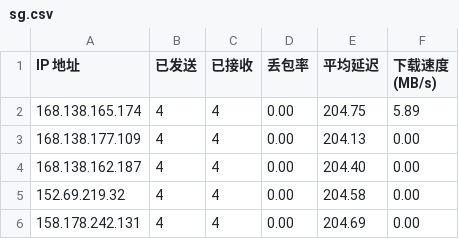
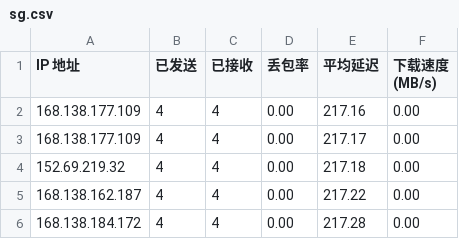
Before and after one commit to wzwmao/CFCDN-Auto, a CSV file: CloudflareST/sg.csv, drawn as a sheet.

```diff
--- a/CloudflareST/sg.csv
+++ b/CloudflareST/sg.csv
@@ -1,6 +1,6 @@
 IP 地址,已发送,已接收,丢包率,平均延迟,下载速度 (MB/s)
-168.138.165.174,4,4,0.00,204.75,5.89
-168.138.177.109,4,4,0.00,204.13,0.00
-168.138.162.187,4,4,0.00,204.40,0.00
-152.69.219.32,4,4,0.00,204.58,0.00
-158.178.242.131,4,4,0.00,204.69,0.00
+168.138.177.109,4,4,0.00,217.16,0.00
+168.138.177.109,4,4,0.00,217.17,0.00
+152.69.219.32,4,4,0.00,217.18,0.00
+168.138.162.187,4,4,0.00,217.22,0.00
+168.138.184.172,4,4,0.00,217.28,0.00
```
Also changed, not shown: 1 other file.
